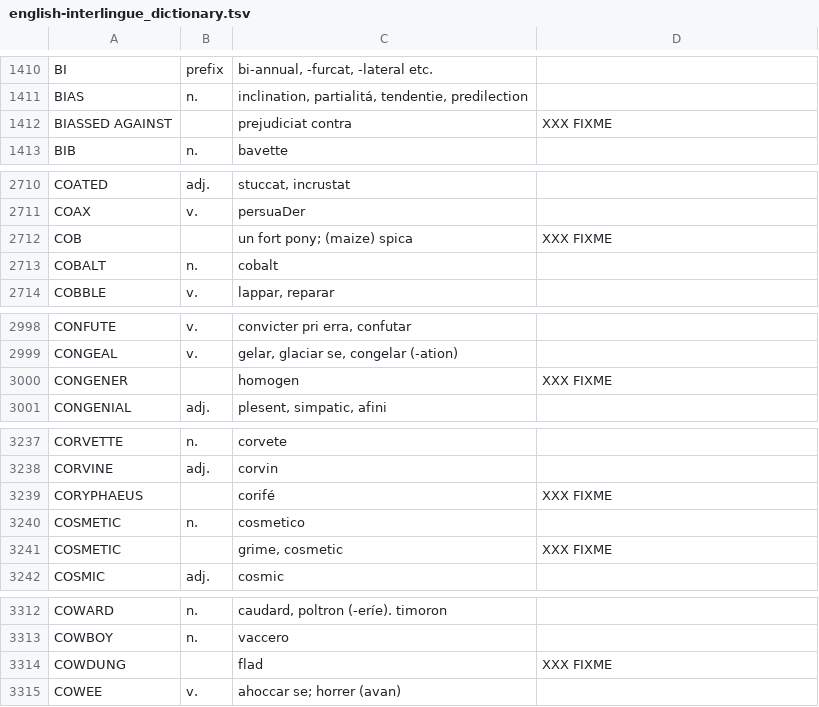
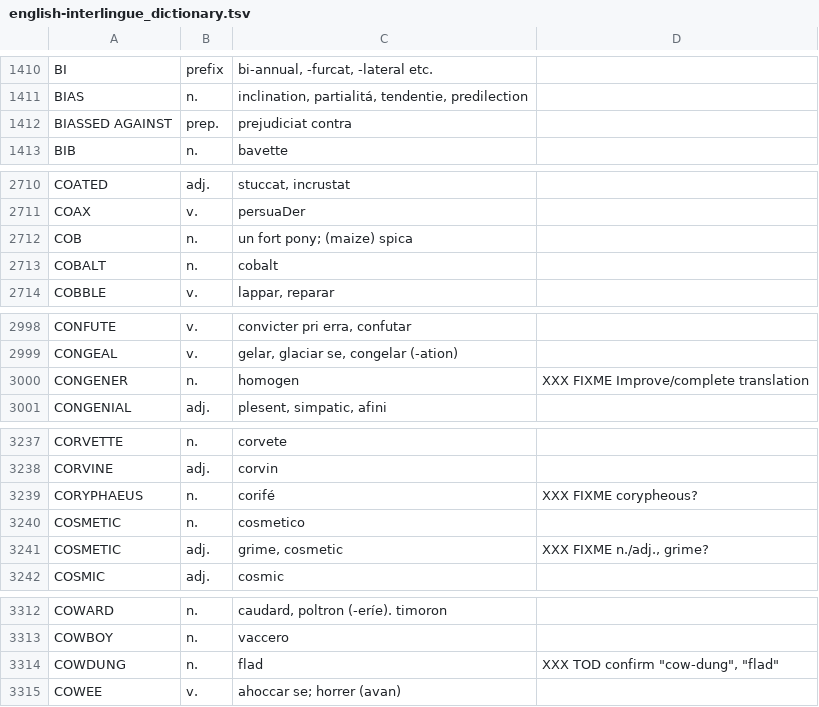
Before and after one commit to ne-alinome/english-interlingue-dictionary, a TSV file: src/english-interlingue_dictionary.tsv, drawn as a sheet; only a part is shown, gaps mark what is left out; the diff covers the shown part only.

```diff
--- a/src/english-interlingue_dictionary.tsv
+++ b/src/english-interlingue_dictionary.tsv
@@ -1411,3 +1411,3 @@ BI|prefix|bi-annual, -furcat, -lateral etc.|
 BIAS|n.|inclination, partialitá, tendentie, predilection|
-BIASSED AGAINST||prejudiciat contra|XXX FIXME
+BIASSED AGAINST|prep.|prejudiciat contra|
 BIB|n.|bavette|
@@ -2711,3 +2711,3 @@ COATED|adj.|stuccat, incrustat|
 COAX|v.|persuaDer|
-COB||un fort pony; (maize) spica|XXX FIXME
+COB|n.|un fort pony; (maize) spica|
 COBALT|n.|cobalt|
@@ -2999,3 +2999,3 @@ CONFUTE|v.|convicter pri erra, confutar|
 CONGEAL|v.|gelar, glaciar se, congelar (-ation)|
-CONGENER||homogen|XXX FIXME
+CONGENER|n.|homogen|XXX FIXME Improve/complete translation
 CONGENIAL|adj.|plesent, simpatic, afini|
@@ -3238,5 +3238,5 @@ CORVETTE|n.|corvete|
 CORVINE|adj.|corvin|
-CORYPHAEUS||corifé|XXX FIXME
+CORYPHAEUS|n.|corifé|XXX FIXME corypheous?
 COSMETIC|n.|cosmetico|
-COSMETIC||grime, cosmetic|XXX FIXME
+COSMETIC|adj.|grime, cosmetic|XXX FIXME n./adj., grime?
 COSMIC|adj.|cosmic|
@@ -3313,3 +3313,3 @@ COWARD|n.|caudard, poltron (-eríe). timoron|
 COWBOY|n.|vaccero|
-COWDUNG||flad|XXX FIXME
+COWDUNG|n.|flad|XXX TOD confirm "cow-dung", "flad"
 COWEE|v.|ahoccar se; horrer (avan)|
```
Also changed, not shown: 2 edited cells elsewhere in this file, 1 other file.
